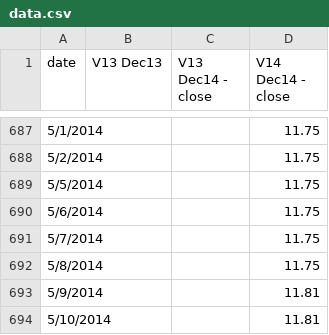
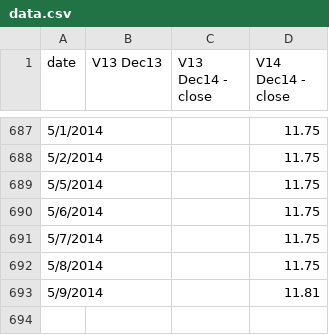
Before and after one commit to climatepolicy/dashboard, a CSV file: csv/data.csv, drawn as a sheet; only a part is shown, gaps mark what is left out.

Commit message:
Revert "new test commit"
This reverts commit bd90d2d6f96f8562495fff6f0c19c76ecfb5e462.

```diff
--- a/csv/data.csv
+++ b/csv/data.csv
@@ -693,2 +693 @@ date,V13 Dec13,V13 Dec14 - close,V14 Dec14 - close
 5/9/2014,,,11.81
-5/10/2014,,,11.81
```
